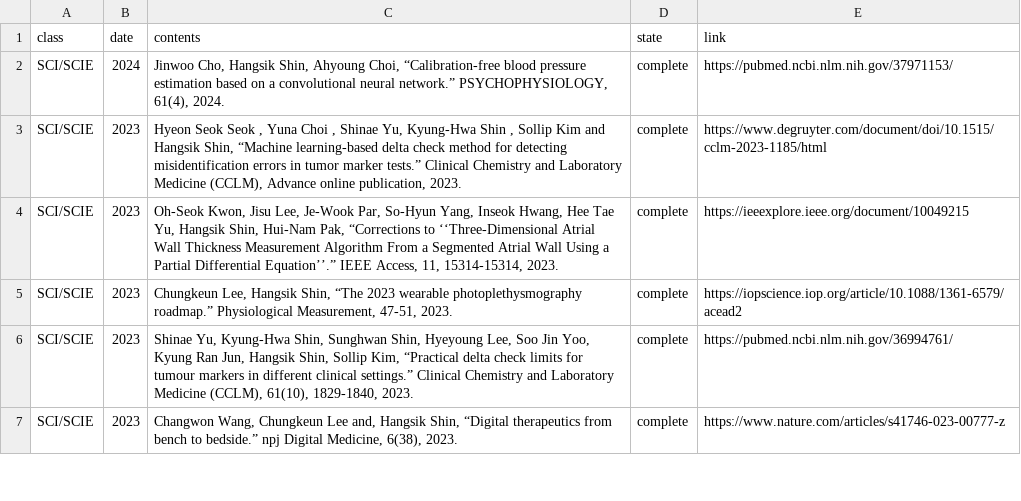
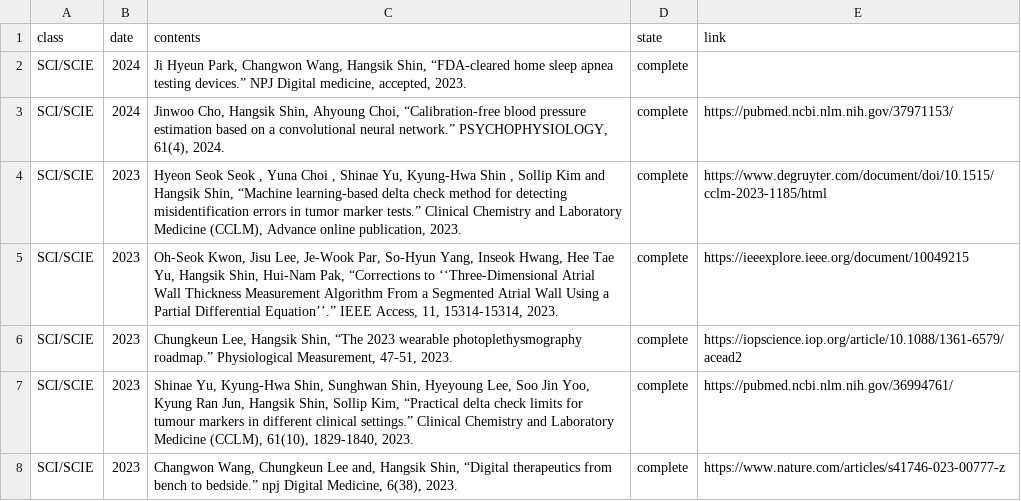
Before and after one commit to thisisyjin/dlab-amc.github.io, a TSV file: _data/sheets/pub_j.tsv, drawn as a sheet; only a part is shown.

Commit message:
add: 저널 논문 추가

```diff
--- a/_data/sheets/pub_j.tsv
+++ b/_data/sheets/pub_j.tsv
@@ -1,2 +1,3 @@
 class	date	contents	state	link
+SCI/SCIE	2024	Ji Hyeun Park, Changwon Wang, Hangsik Shin, “FDA-cleared home sleep apnea testing devices.” NPJ Digital medicine, accepted, 2023. 	complete	
 SCI/SCIE	2024	Jinwoo Cho, Hangsik Shin, Ahyoung Choi, “Calibration-free blood pressure estimation based on a convolutional neural network.” PSYCHOPHYSIOLOGY, 61(4), 2024. 	complete	https://pubmed.ncbi.nlm.nih.gov/37971153/
```
